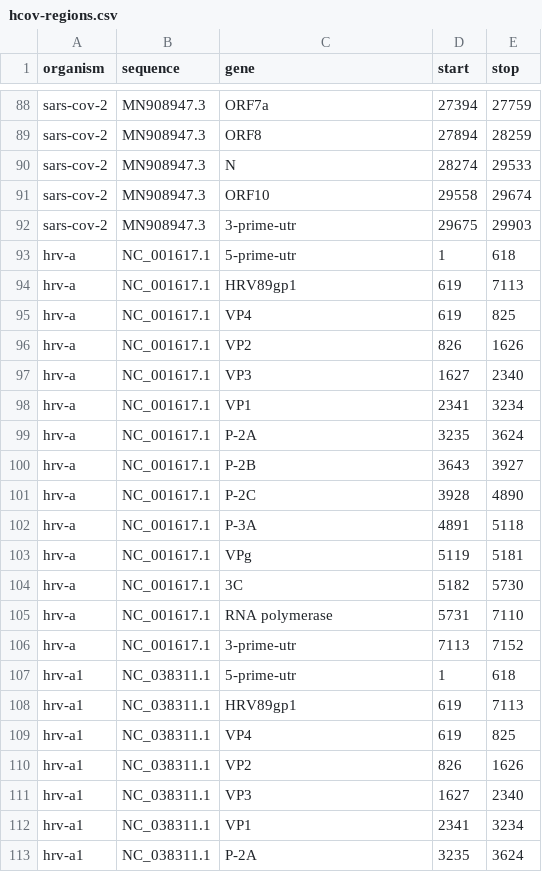
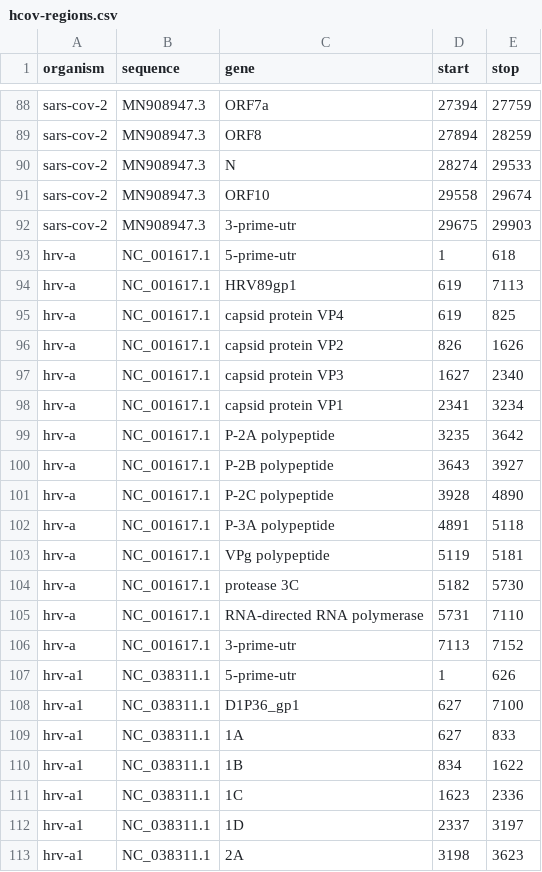
Before and after one commit to michaeljon/pipeline-builder, a CSV file: tools/new-hcov-report/hcov-regions.csv, drawn as a sheet; only a part is shown, gaps mark what is left out; the diff covers the shown part only.

```diff
--- a/tools/new-hcov-report/hcov-regions.csv
+++ b/tools/new-hcov-report/hcov-regions.csv
@@ -94,20 +94,20 @@ hrv-a,NC_001617.1,5-prime-utr,1,618
 hrv-a,NC_001617.1,HRV89gp1,619,7113
-hrv-a,NC_001617.1,VP4,619,825
-hrv-a,NC_001617.1,VP2,826,1626
-hrv-a,NC_001617.1,VP3,1627,2340
-hrv-a,NC_001617.1,VP1,2341,3234
-hrv-a,NC_001617.1,P-2A,3235,3624
-hrv-a,NC_001617.1,P-2B,3643,3927
-hrv-a,NC_001617.1,P-2C,3928,4890
-hrv-a,NC_001617.1,P-3A,4891,5118
-hrv-a,NC_001617.1,VPg,5119,5181
-hrv-a,NC_001617.1,3C,5182,5730
-hrv-a,NC_001617.1,RNA polymerase,5731,7110
+hrv-a,NC_001617.1,capsid protein VP4,619,825
+hrv-a,NC_001617.1,capsid protein VP2,826,1626
+hrv-a,NC_001617.1,capsid protein VP3,1627,2340
+hrv-a,NC_001617.1,capsid protein VP1,2341,3234
+hrv-a,NC_001617.1,P-2A polypeptide,3235,3642
+hrv-a,NC_001617.1,P-2B polypeptide,3643,3927
+hrv-a,NC_001617.1,P-2C polypeptide,3928,4890
+hrv-a,NC_001617.1,P-3A polypeptide,4891,5118
+hrv-a,NC_001617.1,VPg polypeptide,5119,5181
+hrv-a,NC_001617.1,protease 3C,5182,5730
+hrv-a,NC_001617.1,RNA-directed RNA polymerase,5731,7110
 hrv-a,NC_001617.1,3-prime-utr,7113,7152
-hrv-a1,NC_038311.1,5-prime-utr,1,618
-hrv-a1,NC_038311.1,HRV89gp1,619,7113
-hrv-a1,NC_038311.1,VP4,619,825
-hrv-a1,NC_038311.1,VP2,826,1626
-hrv-a1,NC_038311.1,VP3,1627,2340
-hrv-a1,NC_038311.1,VP1,2341,3234
-hrv-a1,NC_038311.1,P-2A,3235,3624
+hrv-a1,NC_038311.1,5-prime-utr,1,626
+hrv-a1,NC_038311.1,D1P36_gp1,627,7100
+hrv-a1,NC_038311.1,1A,627,833
+hrv-a1,NC_038311.1,1B,834,1622
+hrv-a1,NC_038311.1,1C,1623,2336
+hrv-a1,NC_038311.1,1D,2337,3197
+hrv-a1,NC_038311.1,2A,3198,3623
```
Also changed, not shown: 14 removed rows and 58 edited cells elsewhere in this file, 10 other files.
